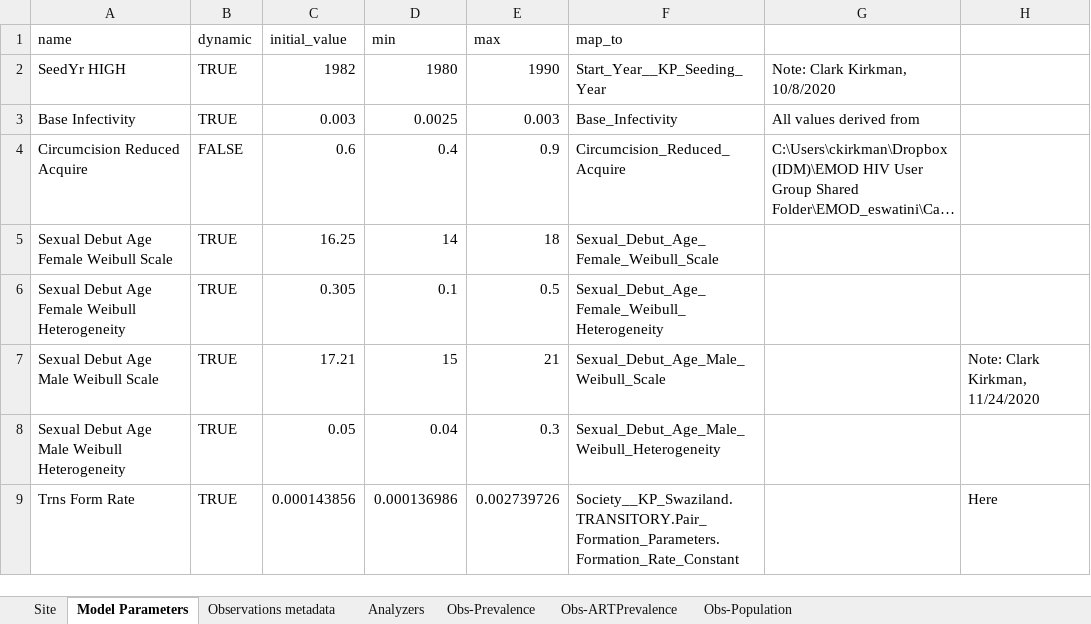
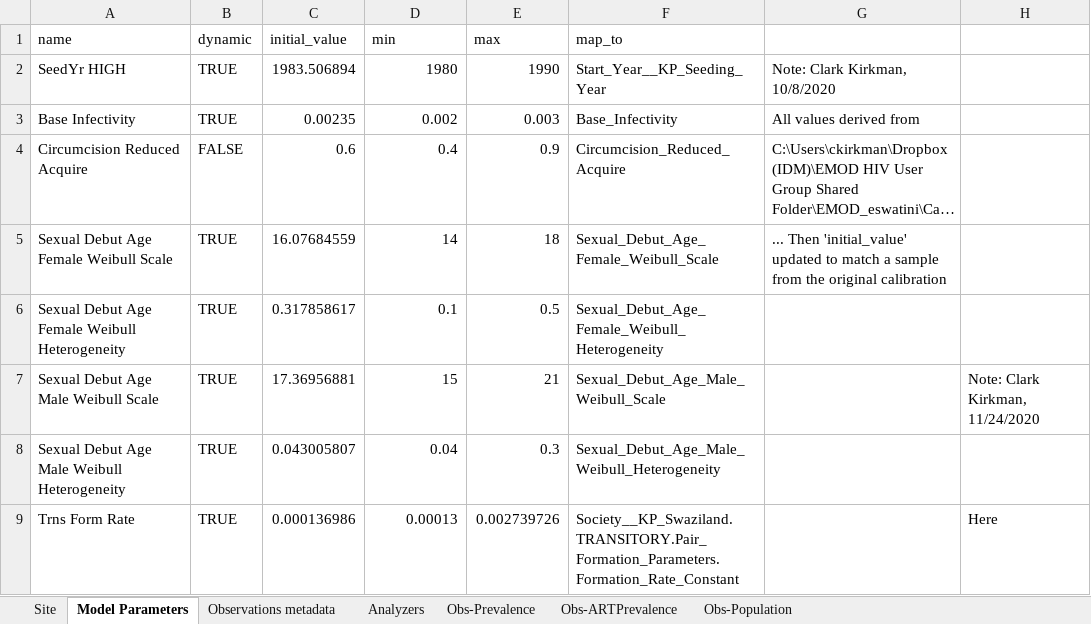
Before and after one commit to BershteynLab/eSwatini, an Excel workbook: more-recent-starting-point/Data/calibration_ingest_form-Swaziland_ART_vars--UPDATED--2023-07.xlsm, sheet Model Parameters, drawn as a sheet; only a part is shown; long unchanged cells end in …; values as stored, in another font and other column widths than the file's, no cell formats; conditional formats not drawn; the diff covers the shown part only; the diff names each change by its address in the sheet, - before the commit and + after, or states it on an @@ line.

Commit message:
Updated ingest form for recalibration, setting initial values to values in the current config files

```diff
--- a/more-recent-starting-point/Data/calibration_ingest_form-Swaziland_ART_vars--UPDATED--2023-07.xlsm (sheet Model Parameters)
+++ b/more-recent-starting-point/Data/calibration_ingest_form-Swaziland_ART_vars--UPDATED--2023-07.xlsm (sheet Model Parameters)
-C2 (initial_value): 1982
+C2 (initial_value): 1983.506894
-C3 (initial_value): 0.003
+C3 (initial_value): 0.00235
-D3 (min): 0.0025
+D3 (min): 0.002
-C5 (initial_value): 16.25
+C5 (initial_value): 16.07684559
-G5: (empty)
+G5: ... Then 'initial_value' updated to match a sample from the original calibration
-C6 (initial_value): 0.305
+C6 (initial_value): 0.317858617
-C7 (initial_value): 17.21
+C7 (initial_value): 17.36956881
-C8 (initial_value): 0.05
+C8 (initial_value): 0.043005807
-C9 (initial_value): 0.000143856
+C9 (initial_value): 0.000136986
-D9 (min): 0.000136986
+D9 (min): 0.00013
```
Also changed, not shown: 4 added rows, 4 removed rows and 74 edited cells elsewhere in this sheet, sheet Obs-ARTPrevalence, sheet Obs-Prevalence, sheet Site, cell formats, charts or pictures, 1 other file.
